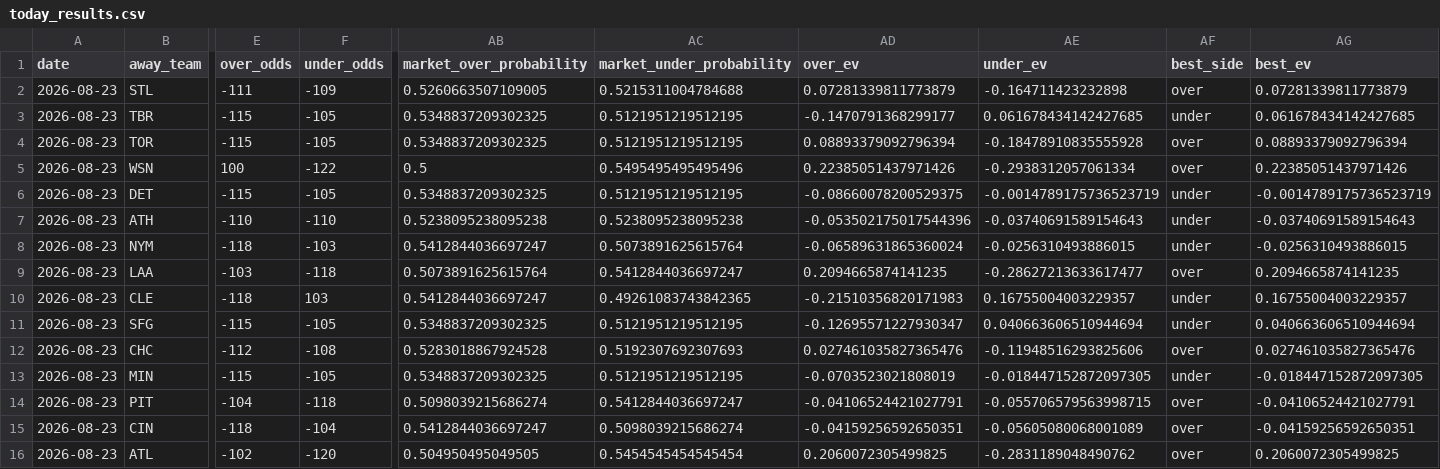
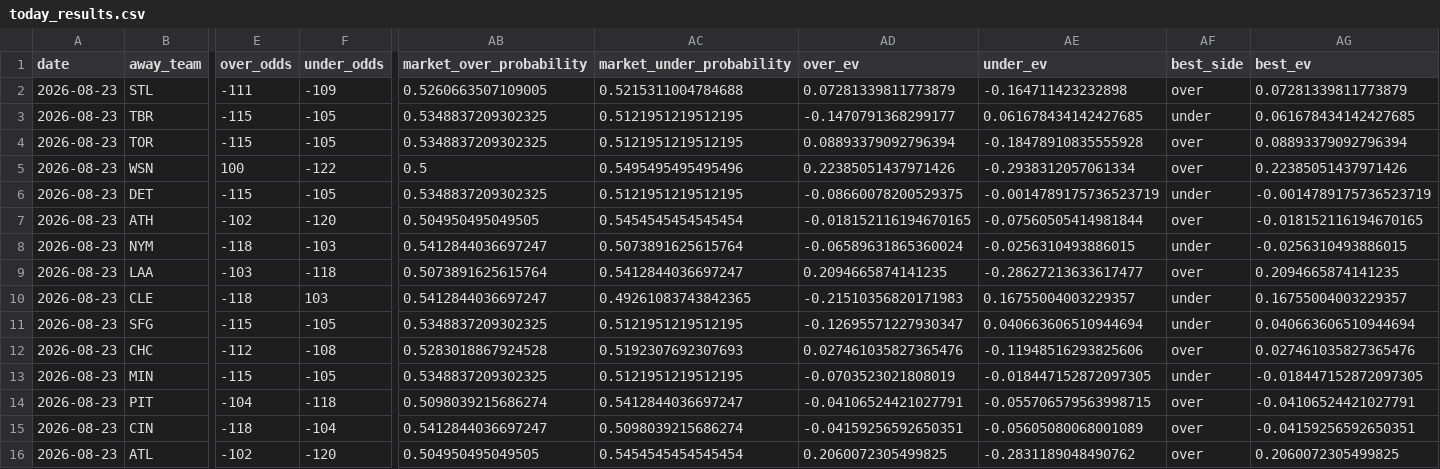
Before and after one commit to Jackstein0/atsrecipts-live-model, a CSV file: atsrecipts-upload-ready/data/processed/today_results.csv, drawn as a sheet; only a part is shown, gaps mark what is left out; the diff names each change by its address in the sheet, - before the commit and + after, or states it on an @@ line.

```diff
--- a/atsrecipts-upload-ready/data/processed/today_results.csv
+++ b/atsrecipts-upload-ready/data/processed/today_results.csv
-E7 (over_odds): -110
+E7 (over_odds): -102
-F7 (under_odds): -110
+F7 (under_odds): -120
-AB7 (market_over_probability): 0.5238095238095238
+AB7 (market_over_probability): 0.504950495049505
-AC7 (market_under_probability): 0.5238095238095238
+AC7 (market_under_probability): 0.5454545454545454
-AD7 (over_ev): -0.053502175017544396
+AD7 (over_ev): -0.018152116194670165
-AE7 (under_ev): -0.03740691589154643
+AE7 (under_ev): -0.07560505414981844
-AF7 (best_side): under
+AF7 (best_side): over
-AG7 (best_ev): -0.03740691589154643
+AG7 (best_ev): -0.018152116194670165
```
Also changed, not shown: atsrecipts-upload-ready/data/processed/today_board.csv, atsrecipts-upload-ready/data/processed/today_results_model_b.csv, 5 other files.
